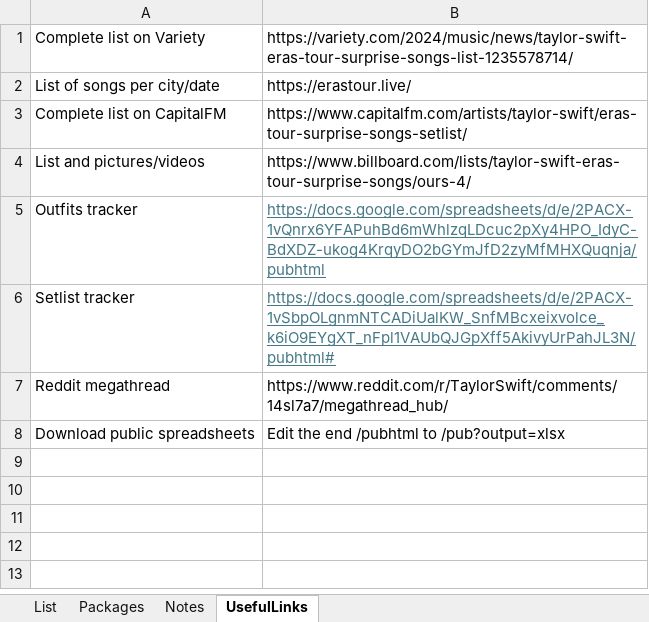
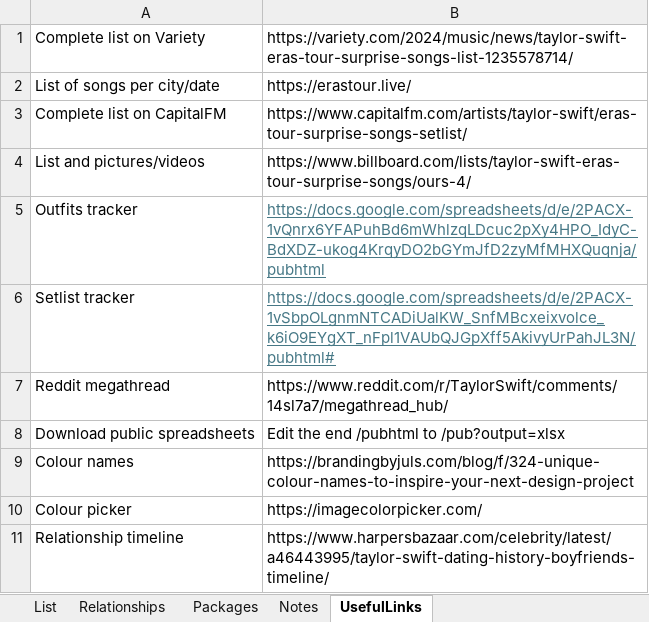
Before and after one commit to marina-klemm/screamingcolour, an Excel workbook: raw_data/surpriseSongsDressColours.xlsx, sheet UsefulLinks, drawn as a sheet; values as stored, in another font and other column widths than the file's, no borders; the diff names each change by its address in the sheet, - before the commit and + after, or states it on an @@ line.

```diff
--- a/raw_data/surpriseSongsDressColours.xlsx (sheet UsefulLinks)
+++ b/raw_data/surpriseSongsDressColours.xlsx (sheet UsefulLinks)
+sheet tab: Relationships
+row 9: Colour names | https://brandingbyjuls.com/blog/f/324-unique-colour-names-to-inspire-your-next-design-project
+row 10: Colour picker | https://imagecolorpicker.com/
+row 11: Relationship timeline | https://www.harpersbazaar.com/celebrity/latest/a46443995/taylor-swift-dating-history-boyfriends-timeline/
```
Also changed, not shown: sheet List, sheet Notes, raw_data/albumInfoMetadataMK.xlsx.
